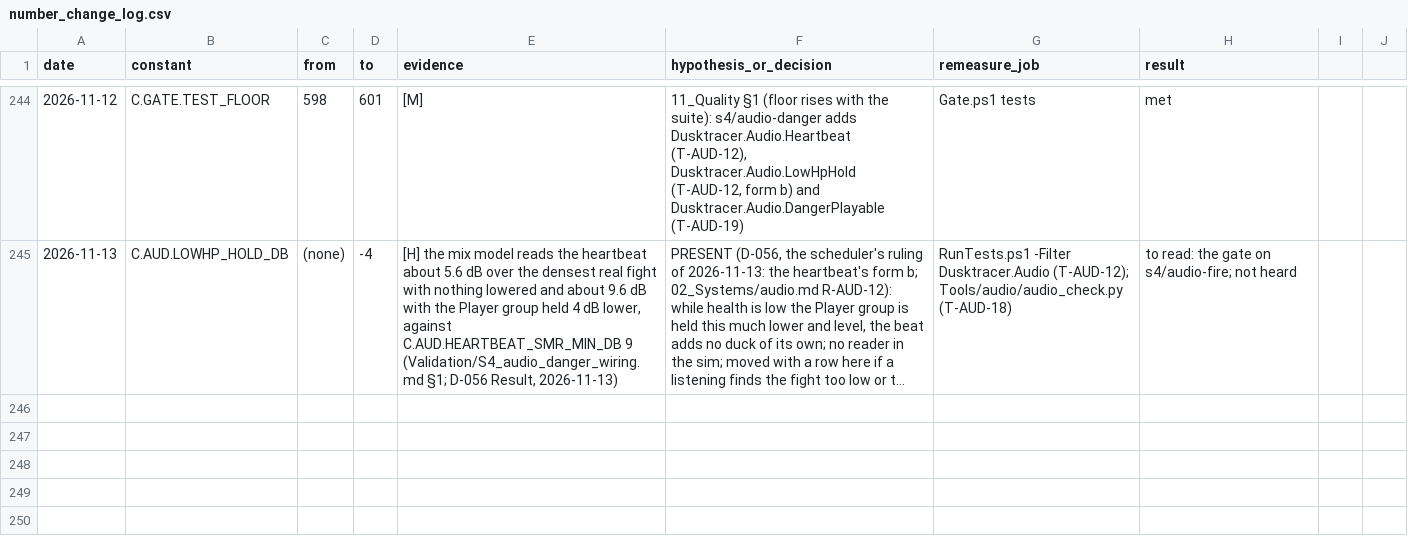
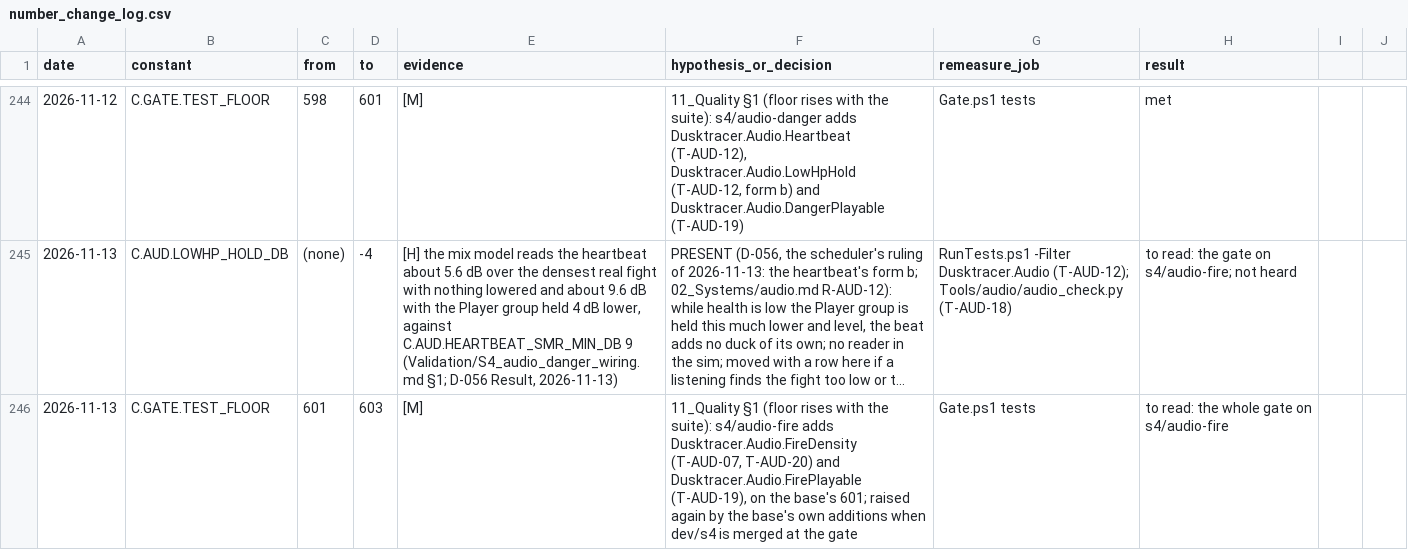
Before and after one commit to AaronJin0323/RogueGame, a CSV file: Docs/number_change_log.csv, drawn as a sheet; only a part is shown, gaps mark what is left out; long unchanged cells end in …; the diff names each change by its address in the sheet, - before the commit and + after, or states it on an @@ line.

```diff
--- a/Docs/number_change_log.csv
+++ b/Docs/number_change_log.csv
+row 246: 2026-11-13 | C.GATE.TEST_FLOOR | 601 | 603 | [M] | 11_Quality §1 (floor rises with the suite): s4/audio-fire adds Dusktracer.Audio.FireDensity (T-AUD-07, T-AUD-20) and Dusktracer.Audio.FirePlayable (T-AUD-19), on the base's 601; raised again by the base's own additions when dev/s4 is merged at the gate | Gate.ps1 tests | to read: the whole gate on s4/audio-fire
```
Also changed, not shown: 12 other files.
